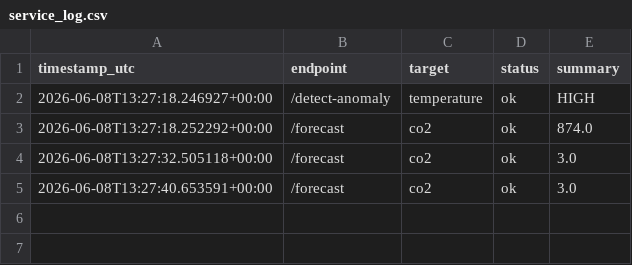
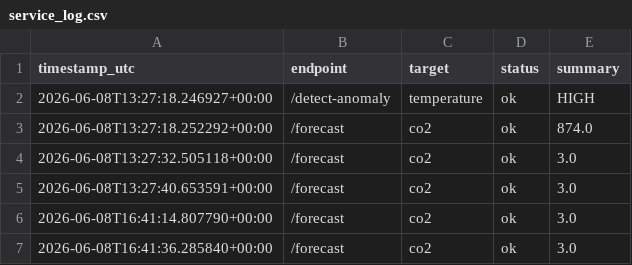
Before and after one commit to Phuc-Bang/AIot, a CSV file: week-5/lab5_dockerized_multimodel_aiot_inference_service_v4/outputs/service_log.csv, drawn as a sheet; the diff names each change by its address in the sheet, - before the commit and + after, or states it on an @@ line.

```diff
--- a/week-5/lab5_dockerized_multimodel_aiot_inference_service_v4/outputs/service_log.csv
+++ b/week-5/lab5_dockerized_multimodel_aiot_inference_service_v4/outputs/service_log.csv
+row 6: 2026-06-08T16:41:14.807790+00:00 | /forecast | co2 | ok | 3.0
+row 7: 2026-06-08T16:41:36.285840+00:00 | /forecast | co2 | ok | 3.0
```
Also changed, not shown: 1 other file.
